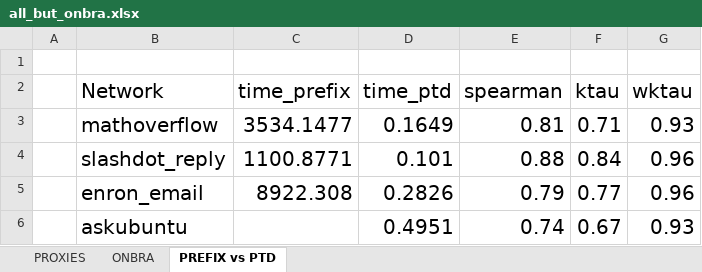
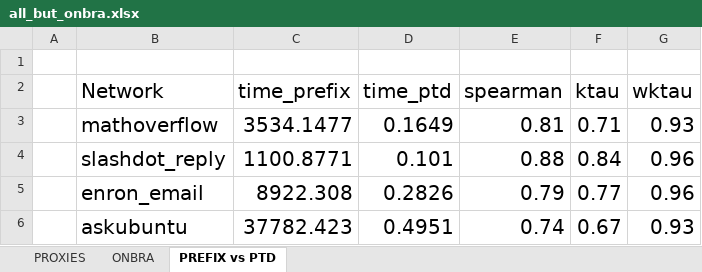
Before and after one commit to piluc/TSBProxy, an Excel workbook: www/evaluation/all_but_onbra.xlsx, sheet PREFIX vs PTD, drawn as a sheet; values as stored, in another font and other column widths than the file's, no borders; the diff names each change by its address in the sheet, - before the commit and + after, or states it on an @@ line.

Commit message:
Added ask_ubuntu results

```diff
--- a/www/evaluation/all_but_onbra.xlsx (sheet PREFIX vs PTD)
+++ b/www/evaluation/all_but_onbra.xlsx (sheet PREFIX vs PTD)
-C6 (time_prefix): (empty)
+C6 (time_prefix): 37782.423
```
